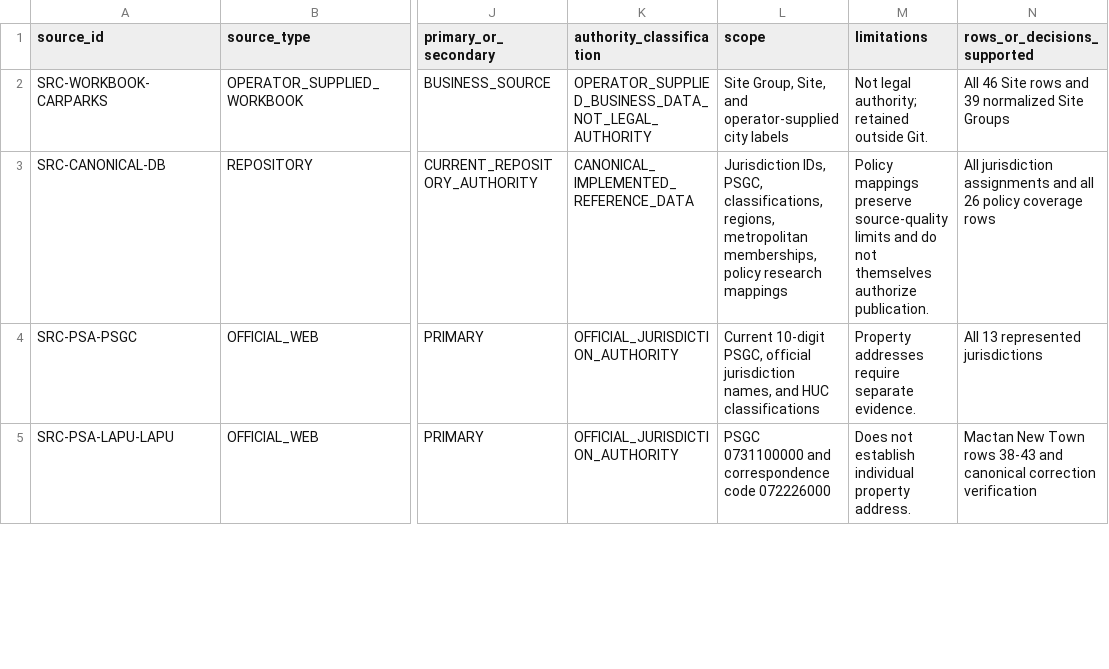
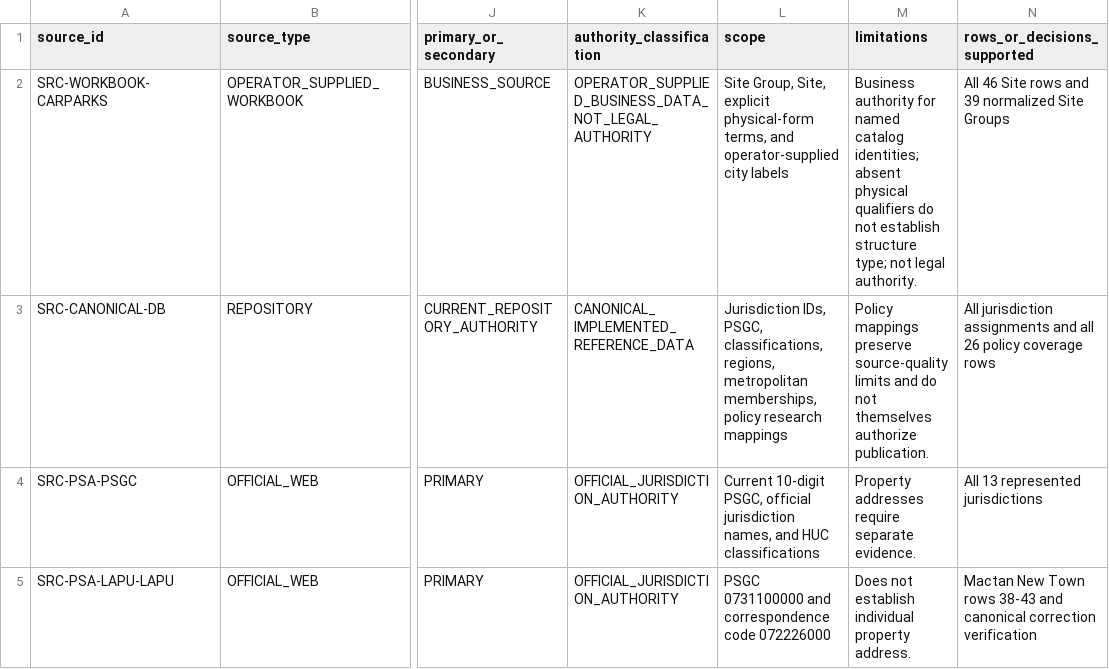
Before and after one commit to darwinpasco/ExitPass, a CSV file: docs/v1.3/central-pms/seed-manifests/data/ExitPass_Realistic_Carpark_Source_Register_v1.0.csv, drawn as a sheet; only a part is shown, gaps mark what is left out; the diff covers the shown part only; the diff names each change by its address in the sheet, - before the commit and + after, or states it on an @@ line.

```diff
--- a/docs/v1.3/central-pms/seed-manifests/data/ExitPass_Realistic_Carpark_Source_Register_v1.0.csv
+++ b/docs/v1.3/central-pms/seed-manifests/data/ExitPass_Realistic_Carpark_Source_Register_v1.0.csv
-L2 (scope): …Group, Site, and operator-supplied…
+L2 (scope): …Group, Site, explicit physical-form terms, and operator-supplied…
-M2 (limitations): Not legal authority; retained outside Git.
+M2 (limitations): Business authority for named catalog identities; absent physical qualifiers do not establish structure type; not legal authority.
```
Also changed, not shown: 1 added row and 1 edited cell elsewhere in this file, docs/v1.3/central-pms/seed-manifests/data/ExitPass_Realistic_Carpark_Site_Groups_v1.0.csv, docs/v1.3/central-pms/seed-manifests/data/ExitPass_Realistic_Carpark_Site_Jurisdiction_Assignments_v1.0.csv, 3 other files.
